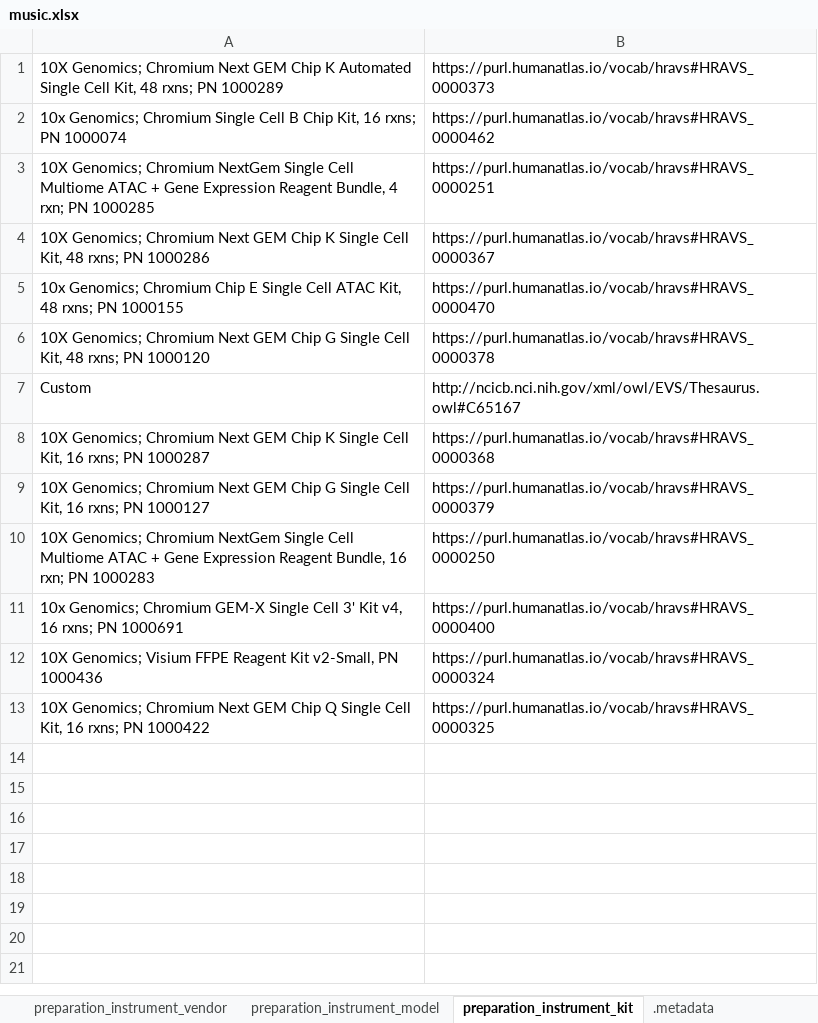
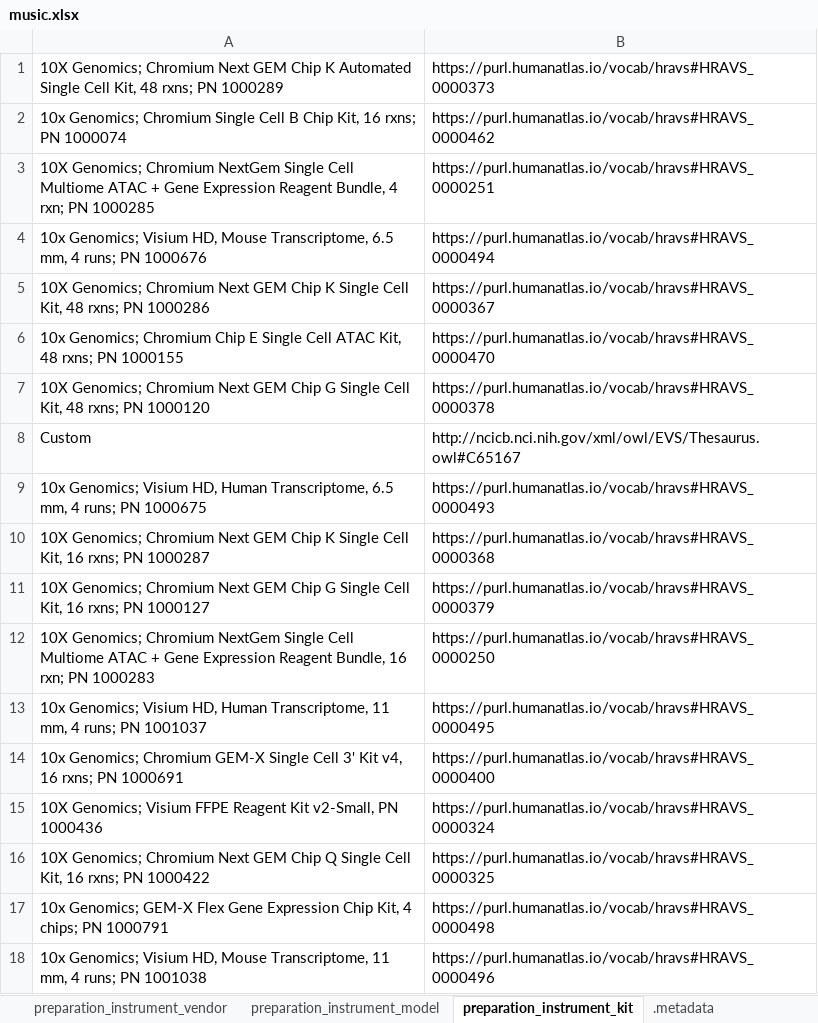
Before and after one commit to hubmapconsortium/dataset-metadata-spreadsheet, an Excel workbook: music/latest/music.xlsx, sheet preparation_instrument_kit, drawn as a sheet; values as stored, in another font and other column widths than the file's, no borders; the diff names each change by its address in the sheet, - before the commit and + after, or states it on an @@ line.

```diff
--- a/music/latest/music.xlsx (sheet preparation_instrument_kit)
+++ b/music/latest/music.xlsx (sheet preparation_instrument_kit)
+row 4: 10x Genomics; Visium HD, Mouse Transcriptome, 6.5 mm, 4 runs; PN 1000676 | https://purl.humanatlas.io/vocab/hravs#HRAVS_0000494
+row 9: 10x Genomics; Visium HD, Human Transcriptome, 6.5 mm, 4 runs; PN 1000675 | https://purl.humanatlas.io/vocab/hravs#HRAVS_0000493
+row 13: 10x Genomics; Visium HD, Human Transcriptome, 11 mm, 4 runs; PN 1001037 | https://purl.humanatlas.io/vocab/hravs#HRAVS_0000495
+row 17: 10x Genomics; GEM-X Flex Gene Expression Chip Kit, 4 chips; PN 1000791 | https://purl.humanatlas.io/vocab/hravs#HRAVS_0000498
+row 18: 10x Genomics; Visium HD, Mouse Transcriptome, 11 mm, 4 runs; PN 1001038 | https://purl.humanatlas.io/vocab/hravs#HRAVS_0000496
```
Also changed, not shown: sheet acquisition_instrument_model, sheet dataset_type, sheet acquisition_instrument_vendor, sheet library_preparation_kit, sheet analyte_class, sheet barcode_size, 2 more sheets, hidden cells, atacseq/latest/atacseq.xlsx, atacseq/v3.0.0/atacseq-v3.0.0.xlsx, 21 other files.
